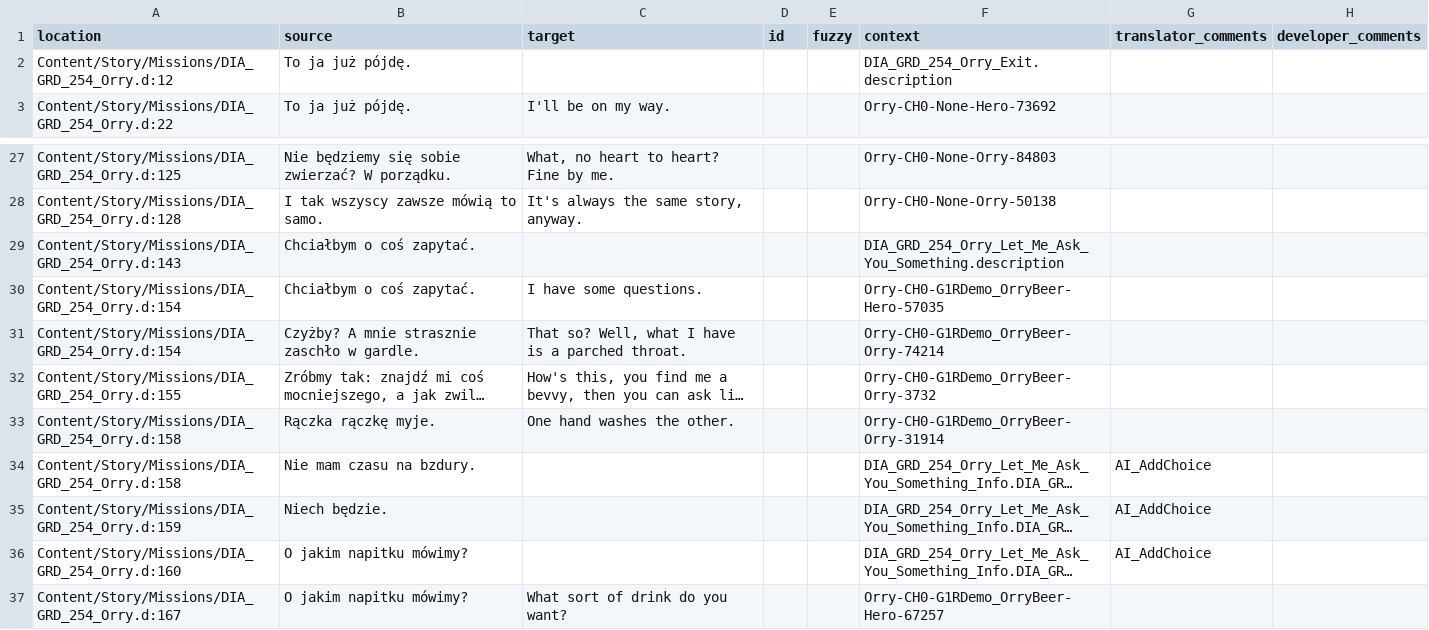
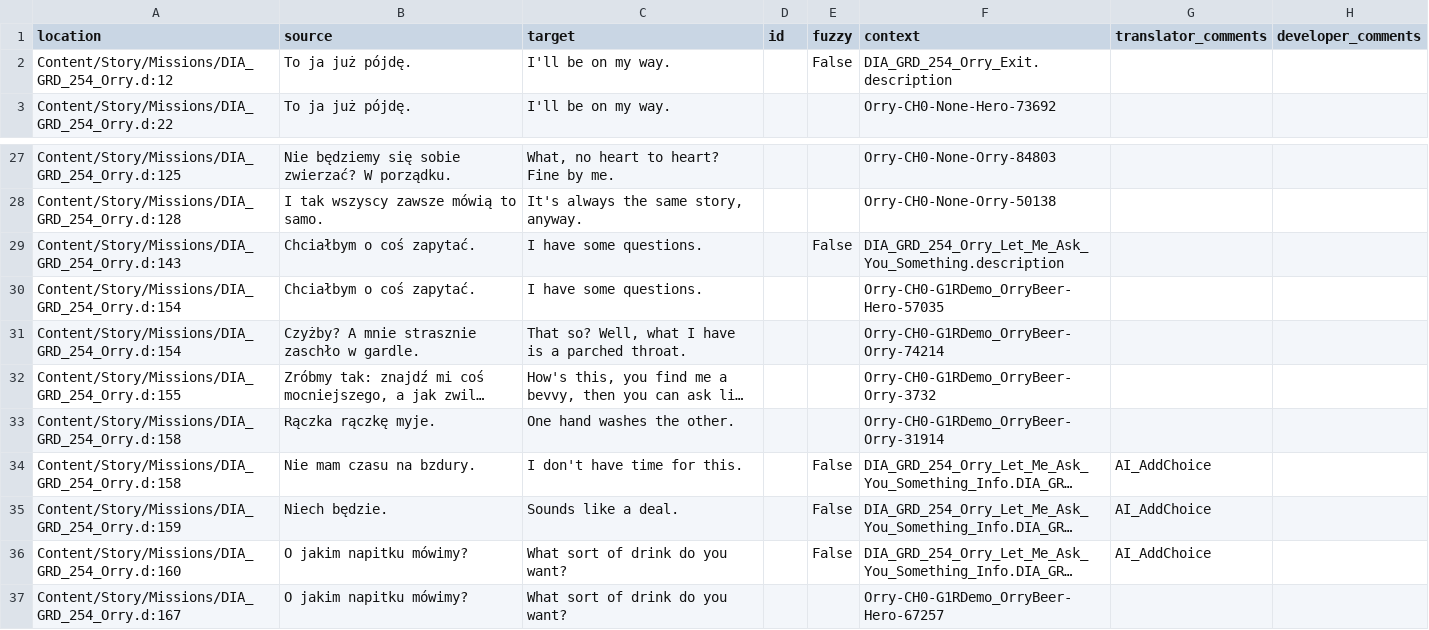
Before and after one commit to Nyras-Enjoyers/nyras-prologue-demake-scripts, a CSV file: .translations/en/Orry.csv, drawn as a sheet; only a part is shown, gaps mark what is left out; long unchanged cells end in …; the diff covers the shown part only; the diff names each change by its address in the sheet, - before the commit and + after, or states it on an @@ line.

```diff
--- a/.translations/en/Orry.csv
+++ b/.translations/en/Orry.csv
-C2 (target): (empty)
+C2 (target): I'll be on my way.
-E2 (fuzzy): (empty)
+E2 (fuzzy): False
-C29 (target): (empty)
+C29 (target): I have some questions.
-E29 (fuzzy): (empty)
+E29 (fuzzy): False
-C34 (target): (empty)
+C34 (target): I don't have time for this.
-E34:E36 (fuzzy): (empty)
+E34:E36 (fuzzy): False
-C35 (target): (empty)
+C35 (target): Sounds like a deal.
-C36 (target): (empty)
+C36 (target): What sort of drink do you want?
```
Also changed, not shown: 58 edited cells elsewhere in this file.
